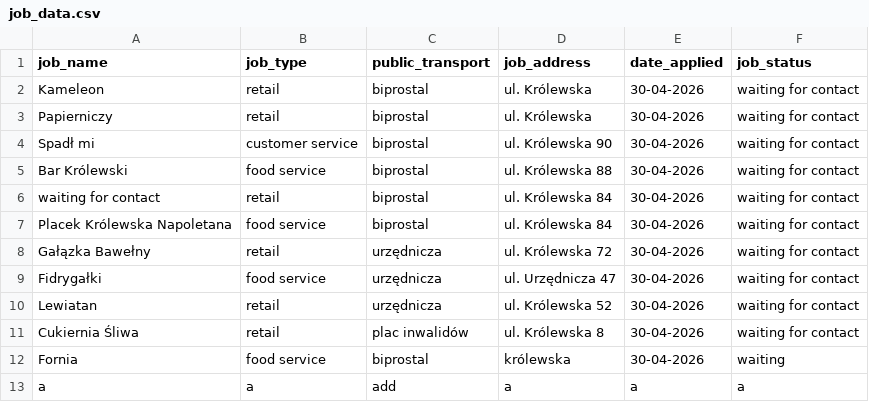
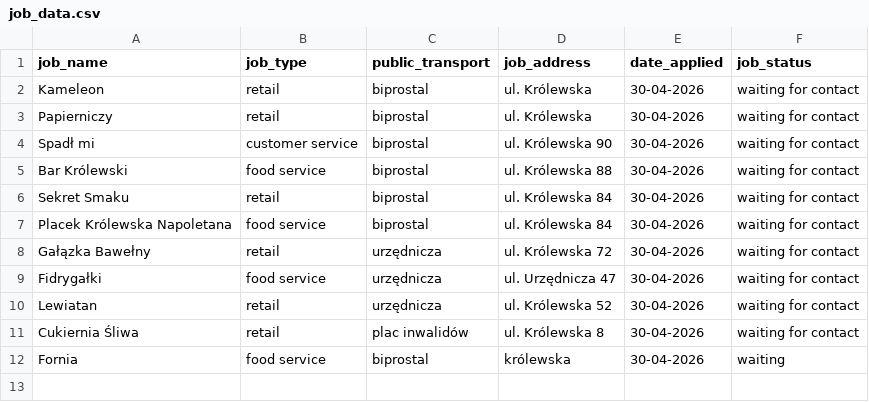
Before and after one commit to sara-czasak/job-application-tracker, a CSV file: v2/job_data.csv, drawn as a sheet.

```diff
--- a/v2/job_data.csv
+++ b/v2/job_data.csv
@@ -5,3 +5,3 @@ Spadł mi,customer service,biprostal,ul. Królewska 90,30-04-2026,waiting for co
 Bar Królewski,food service,biprostal,ul. Królewska 88,30-04-2026,waiting for contact
-waiting for contact,retail,biprostal,ul. Królewska 84,30-04-2026,waiting for contact
+Sekret Smaku,retail,biprostal,ul. Królewska 84,30-04-2026,waiting for contact
 Placek Królewska Napoletana,food service,biprostal,ul. Królewska 84,30-04-2026,waiting for contact
@@ -12,2 +12 @@ Cukiernia Śliwa,retail,plac inwalidów,ul. Królewska 8,30-04-2026,waiting for
 Fornia,food service,biprostal,królewska,30-04-2026,waiting
-a,a,add,a,a,a
```
Also changed, not shown: 2 other files.
